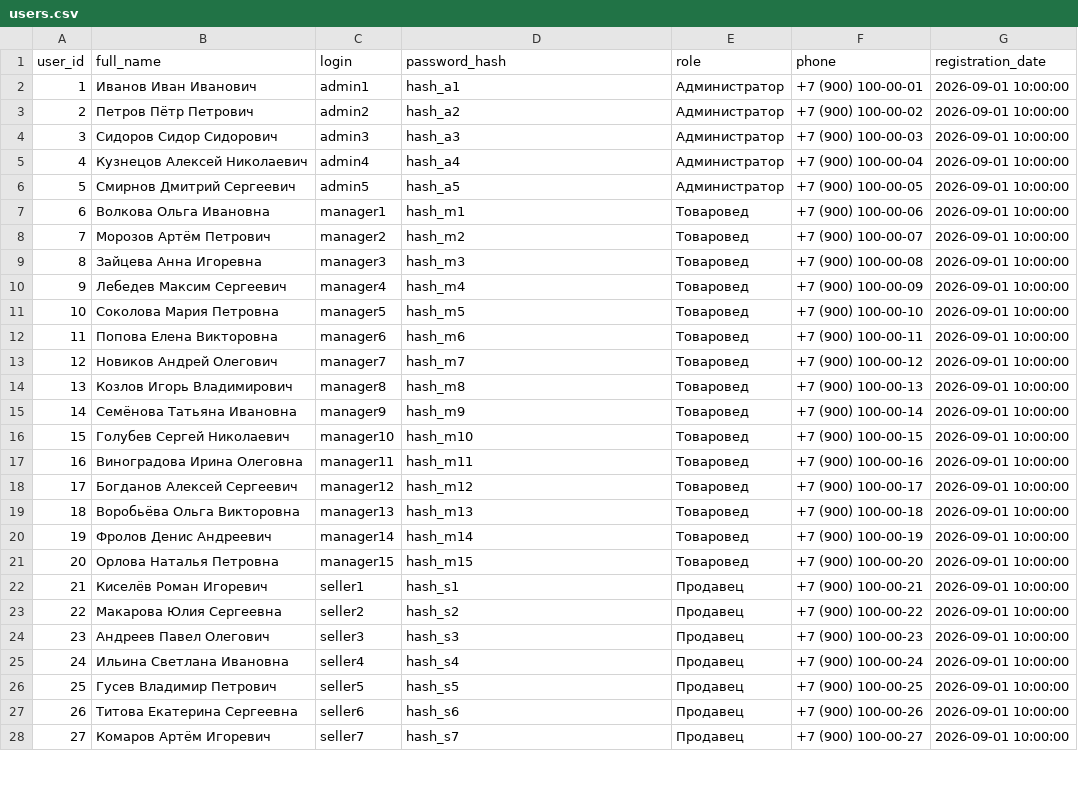
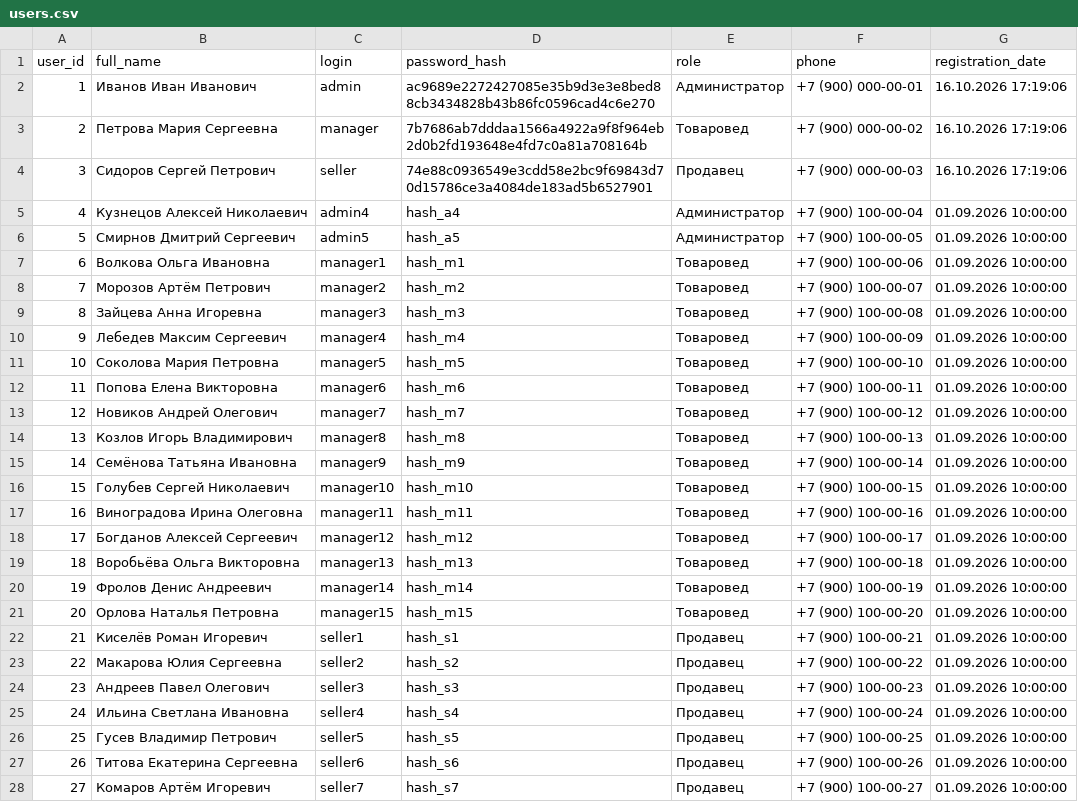
Before and after one commit to MaksimKarpov100/CourseProject, a CSV file: csv/users.csv, drawn as a sheet; only a part is shown; the diff covers the shown part only.

```diff
--- a/csv/users.csv
+++ b/csv/users.csv
@@ -1,28 +1,28 @@
 user_id;full_name;login;password_hash;role;phone;registration_date
-1;Иванов Иван Иванович;admin1;hash_a1;Администратор;+7 (900) 100-00-01;2026-09-01 10:00:00
-2;Петров Пётр Петрович;admin2;hash_a2;Администратор;+7 (900) 100-00-02;2026-09-01 10:00:00
-3;Сидоров Сидор Сидорович;admin3;hash_a3;Администратор;+7 (900) 100-00-03;2026-09-01 10:00:00
-4;Кузнецов Алексей Николаевич;admin4;hash_a4;Администратор;+7 (900) 100-00-04;2026-09-01 10:00:00
-5;Смирнов Дмитрий Сергеевич;admin5;hash_a5;Администратор;+7 (900) 100-00-05;2026-09-01 10:00:00
-6;Волкова Ольга Ивановна;manager1;hash_m1;Товаровед;+7 (900) 100-00-06;2026-09-01 10:00:00
-7;Морозов Артём Петрович;manager2;hash_m2;Товаровед;+7 (900) 100-00-07;2026-09-01 10:00:00
-8;Зайцева Анна Игоревна;manager3;hash_m3;Товаровед;+7 (900) 100-00-08;2026-09-01 10:00:00
-9;Лебедев Максим Сергеевич;manager4;hash_m4;Товаровед;+7 (900) 100-00-09;2026-09-01 10:00:00
-10;Соколова Мария Петровна;manager5;hash_m5;Товаровед;+7 (900) 100-00-10;2026-09-01 10:00:00
-11;Попова Елена Викторовна;manager6;hash_m6;Товаровед;+7 (900) 100-00-11;2026-09-01 10:00:00
-12;Новиков Андрей Олегович;manager7;hash_m7;Товаровед;+7 (900) 100-00-12;2026-09-01 10:00:00
-13;Козлов Игорь Владимирович;manager8;hash_m8;Товаровед;+7 (900) 100-00-13;2026-09-01 10:00:00
-14;Семёнова Татьяна Ивановна;manager9;hash_m9;Товаровед;+7 (900) 100-00-14;2026-09-01 10:00:00
-15;Голубев Сергей Николаевич;manager10;hash_m10;Товаровед;+7 (900) 100-00-15;2026-09-01 10:00:00
-16;Виноградова Ирина Олеговна;manager11;hash_m11;Товаровед;+7 (900) 100-00-16;2026-09-01 10:00:00
-17;Богданов Алексей Сергеевич;manager12;hash_m12;Товаровед;+7 (900) 100-00-17;2026-09-01 10:00:00
-18;Воробьёва Ольга Викторовна;manager13;hash_m13;Товаровед;+7 (900) 100-00-18;2026-09-01 10:00:00
-19;Фролов Денис Андреевич;manager14;hash_m14;Товаровед;+7 (900) 100-00-19;2026-09-01 10:00:00
-20;Орлова Наталья Петровна;manager15;hash_m15;Товаровед;+7 (900) 100-00-20;2026-09-01 10:00:00
-21;Киселёв Роман Игоревич;seller1;hash_s1;Продавец;+7 (900) 100-00-21;2026-09-01 10:00:00
-22;Макарова Юлия Сергеевна;seller2;hash_s2;Продавец;+7 (900) 100-00-22;2026-09-01 10:00:00
-23;Андреев Павел Олегович;seller3;hash_s3;Продавец;+7 (900) 100-00-23;2026-09-01 10:00:00
-24;Ильина Светлана Ивановна;seller4;hash_s4;Продавец;+7 (900) 100-00-24;2026-09-01 10:00:00
-25;Гусев Владимир Петрович;seller5;hash_s5;Продавец;+7 (900) 100-00-25;2026-09-01 10:00:00
-26;Титова Екатерина Сергеевна;seller6;hash_s6;Продавец;+7 (900) 100-00-26;2026-09-01 10:00:00
-27;Комаров Артём Игоревич;seller7;hash_s7;Продавец;+7 (900) 100-00-27;2026-09-01 10:00:00
+1;Иванов Иван Иванович;admin;ac9689e2272427085e35b9d3e3e8bed88cb3434828b43b86fc0596cad4c6e270;Администратор;+7 (900) 000-00-01;16.10.2026 17:19:06
+2;Петрова Мария Сергеевна;manager;7b7686ab7dddaa1566a4922a9f8f964eb2d0b2fd193648e4fd7c0a81a708164b;Товаровед;+7 (900) 000-00-02;16.10.2026 17:19:06
+3;Сидоров Сергей Петрович;seller;74e88c0936549e3cdd58e2bc9f69843d70d15786ce3a4084de183ad5b6527901;Продавец;+7 (900) 000-00-03;16.10.2026 17:19:06
+4;Кузнецов Алексей Николаевич;admin4;hash_a4;Администратор;+7 (900) 100-00-04;01.09.2026 10:00:00
+5;Смирнов Дмитрий Сергеевич;admin5;hash_a5;Администратор;+7 (900) 100-00-05;01.09.2026 10:00:00
+6;Волкова Ольга Ивановна;manager1;hash_m1;Товаровед;+7 (900) 100-00-06;01.09.2026 10:00:00
+7;Морозов Артём Петрович;manager2;hash_m2;Товаровед;+7 (900) 100-00-07;01.09.2026 10:00:00
+8;Зайцева Анна Игоревна;manager3;hash_m3;Товаровед;+7 (900) 100-00-08;01.09.2026 10:00:00
+9;Лебедев Максим Сергеевич;manager4;hash_m4;Товаровед;+7 (900) 100-00-09;01.09.2026 10:00:00
+10;Соколова Мария Петровна;manager5;hash_m5;Товаровед;+7 (900) 100-00-10;01.09.2026 10:00:00
+11;Попова Елена Викторовна;manager6;hash_m6;Товаровед;+7 (900) 100-00-11;01.09.2026 10:00:00
+12;Новиков Андрей Олегович;manager7;hash_m7;Товаровед;+7 (900) 100-00-12;01.09.2026 10:00:00
+13;Козлов Игорь Владимирович;manager8;hash_m8;Товаровед;+7 (900) 100-00-13;01.09.2026 10:00:00
+14;Семёнова Татьяна Ивановна;manager9;hash_m9;Товаровед;+7 (900) 100-00-14;01.09.2026 10:00:00
+15;Голубев Сергей Николаевич;manager10;hash_m10;Товаровед;+7 (900) 100-00-15;01.09.2026 10:00:00
+16;Виноградова Ирина Олеговна;manager11;hash_m11;Товаровед;+7 (900) 100-00-16;01.09.2026 10:00:00
+17;Богданов Алексей Сергеевич;manager12;hash_m12;Товаровед;+7 (900) 100-00-17;01.09.2026 10:00:00
+18;Воробьёва Ольга Викторовна;manager13;hash_m13;Товаровед;+7 (900) 100-00-18;01.09.2026 10:00:00
+19;Фролов Денис Андреевич;manager14;hash_m14;Товаровед;+7 (900) 100-00-19;01.09.2026 10:00:00
+20;Орлова Наталья Петровна;manager15;hash_m15;Товаровед;+7 (900) 100-00-20;01.09.2026 10:00:00
+21;Киселёв Роман Игоревич;seller1;hash_s1;Продавец;+7 (900) 100-00-21;01.09.2026 10:00:00
+22;Макарова Юлия Сергеевна;seller2;hash_s2;Продавец;+7 (900) 100-00-22;01.09.2026 10:00:00
+23;Андреев Павел Олегович;seller3;hash_s3;Продавец;+7 (900) 100-00-23;01.09.2026 10:00:00
+24;Ильина Светлана Ивановна;seller4;hash_s4;Продавец;+7 (900) 100-00-24;01.09.2026 10:00:00
+25;Гусев Владимир Петрович;seller5;hash_s5;Продавец;+7 (900) 100-00-25;01.09.2026 10:00:00
+26;Титова Екатерина Сергеевна;seller6;hash_s6;Продавец;+7 (900) 100-00-26;01.09.2026 10:00:00
+27;Комаров Артём Игоревич;seller7;hash_s7;Продавец;+7 (900) 100-00-27;01.09.2026 10:00:00
```
Also changed, not shown: 23 edited cells elsewhere in this file, csv/board_games.csv, csv/categories.csv, 11 other files.
